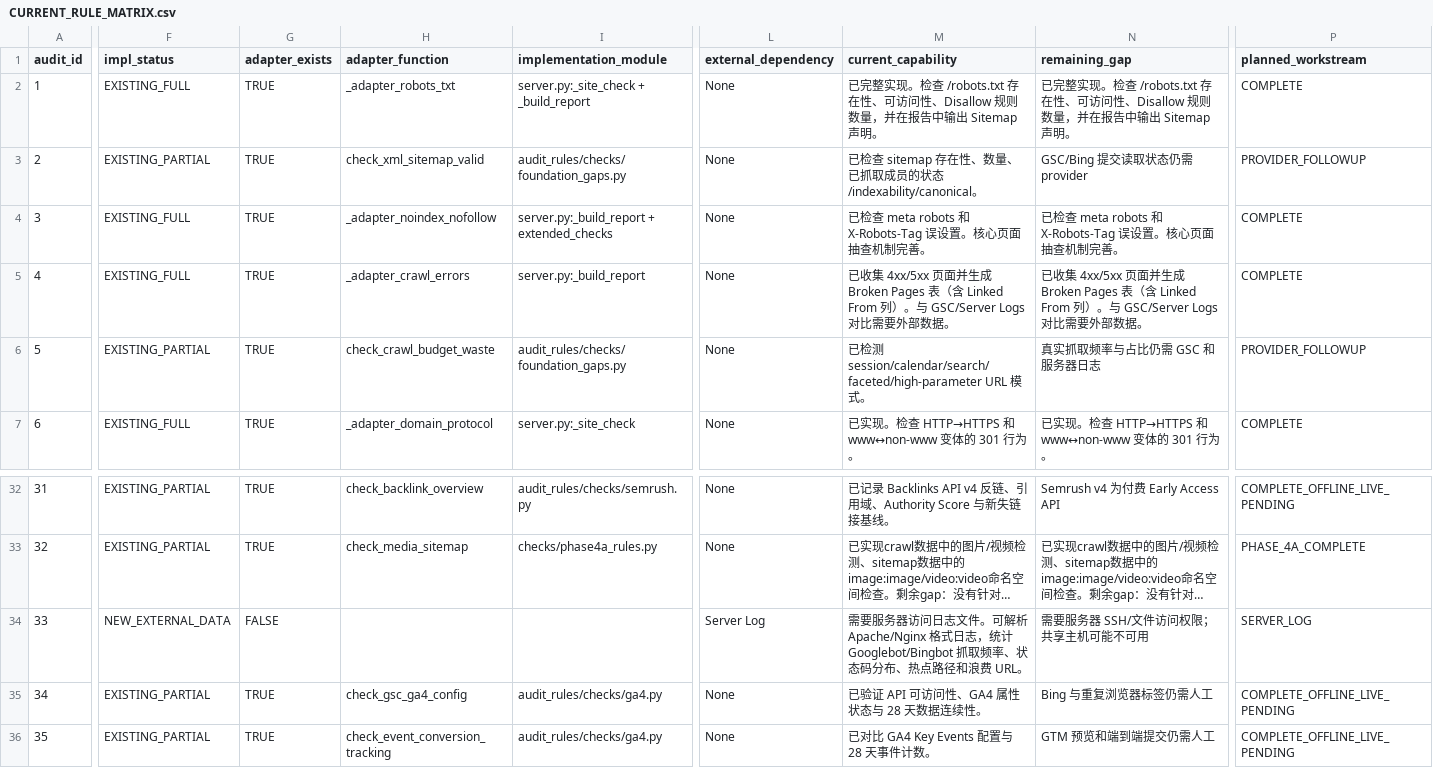
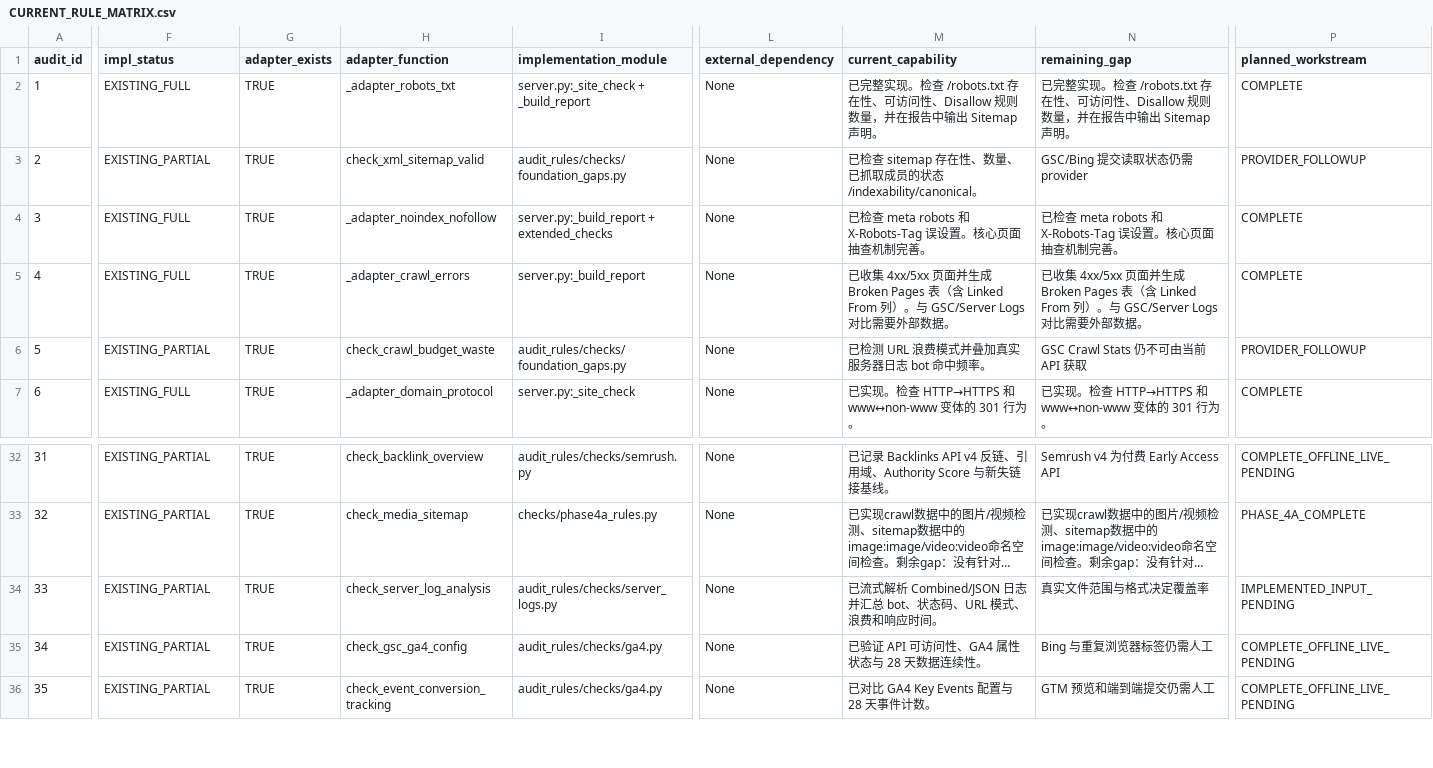
Before and after one commit to liushuaiye2602141602-cmyk/librecrawl-technical-seo-audit-mcp, a CSV file: docs/handoff/CURRENT_RULE_MATRIX.csv, drawn as a sheet; only a part is shown, gaps mark what is left out; long unchanged cells end in …; the diff names each change by its address in the sheet, - before the commit and + after, or states it on an @@ line.

Commit message:
docs: record server log validation status

```diff
--- a/docs/handoff/CURRENT_RULE_MATRIX.csv
+++ b/docs/handoff/CURRENT_RULE_MATRIX.csv
-M6 (current_capability): 已检测 session/calendar/search/faceted/high-parameter URL 模式。
+M6 (current_capability): 已检测 URL 浪费模式并叠加真实服务器日志 bot 命中频率。
-N6 (remaining_gap): 真实抓取频率与占比仍需 GSC 和服务器日志
+N6 (remaining_gap): GSC Crawl Stats 仍不可由当前 API 获取
-F34 (impl_status): NEW_EXTERNAL_DATA
+F34 (impl_status): EXISTING_PARTIAL
-G34 (adapter_exists): FALSE
+G34 (adapter_exists): TRUE
-H34 (adapter_function): (empty)
+H34 (adapter_function): check_server_log_analysis
-I34 (implementation_module): (empty)
+I34 (implementation_module): audit_rules/checks/server_logs.py
-L34 (external_dependency): Server Log
+L34 (external_dependency): None
-M34 (current_capability): 需要服务器访问日志文件。可解析 Apache/Nginx 格式日志，统计 Googlebot/Bingbot 抓取频率、状态码分布、热点路径和浪费 URL。
+M34 (current_capability): 已流式解析 Combined/JSON 日志并汇总 bot、状态码、URL 模式、浪费和响应时间。
-N34 (remaining_gap): 需要服务器 SSH/文件访问权限；共享主机可能不可用
+N34 (remaining_gap): 真实文件范围与格式决定覆盖率
-P34 (planned_workstream): SERVER_LOG
+P34 (planned_workstream): IMPLEMENTED_INPUT_PENDING
```
Also changed, not shown: 7 other files.
